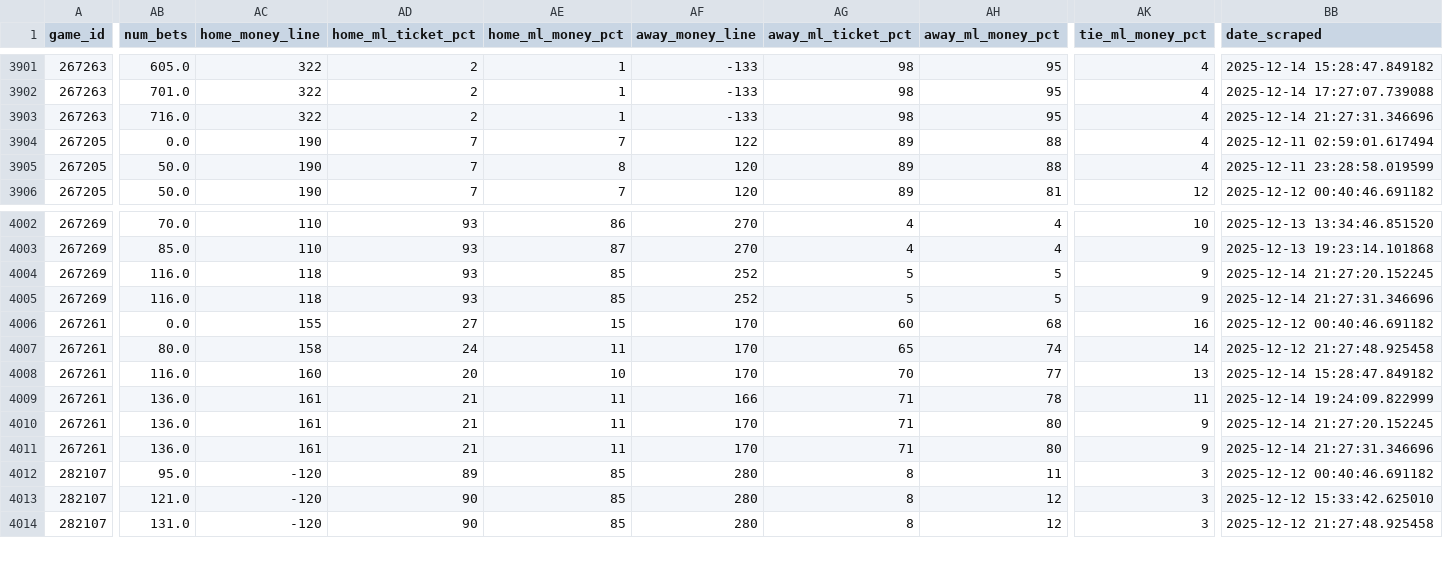
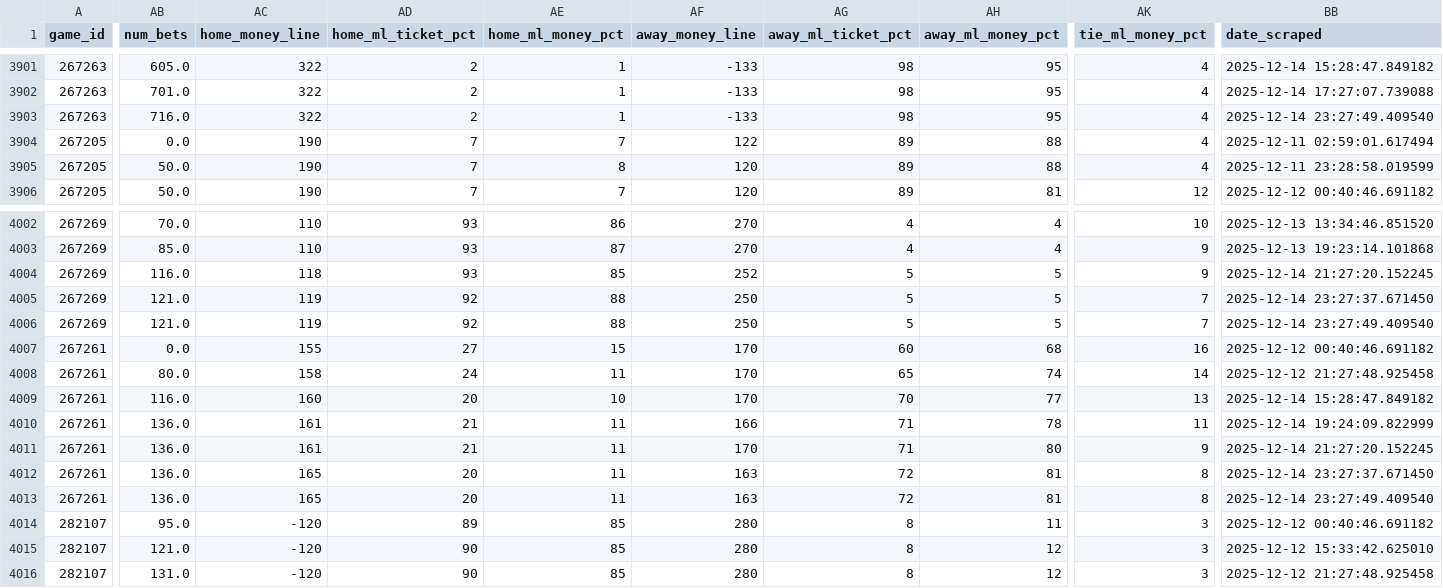
Before and after one commit to aaroncolesmith/llm_betting_model, a CSV file: data/bets_db/soccer_bets_db.csv, drawn as a sheet; only a part is shown, gaps mark what is left out; addresses are those after the commit; rows hold the shown columns only; the diff covers the shown part only; the diff names each change by its address in the sheet, - before the commit and + after, or states it on an @@ line.

```diff
--- a/data/bets_db/soccer_bets_db.csv
+++ b/data/bets_db/soccer_bets_db.csv
-BB3903 (date_scraped): 2025-12-14 21:27:31.346696
+BB3903 (date_scraped): 2025-12-14 23:27:49.409540
+row 4005: 267269 | 121.0 | 119 | 92 | 88 | 250 | 5 | 5 | 7 | 2025-12-14 23:27:37.671450
-AB4006 (num_bets): 116.0
+AB4006 (num_bets): 121.0
-AC4006 (home_money_line): 118
+AC4006 (home_money_line): 119
-AD4006 (home_ml_ticket_pct): 93
+AD4006 (home_ml_ticket_pct): 92
-AE4006 (home_ml_money_pct): 85
+AE4006 (home_ml_money_pct): 88
-AF4006 (away_money_line): 252
+AF4006 (away_money_line): 250
-AK4006 (tie_ml_money_pct): 9
+AK4006 (tie_ml_money_pct): 7
-BB4006 (date_scraped): 2025-12-14 21:27:31.346696
+BB4006 (date_scraped): 2025-12-14 23:27:49.409540
+row 4012: 267261 | 136.0 | 165 | 20 | 11 | 163 | 72 | 81 | 8 | 2025-12-14 23:27:37.671450
-AC4013 (home_money_line): 161
+AC4013 (home_money_line): 165
-AD4013 (home_ml_ticket_pct): 21
+AD4013 (home_ml_ticket_pct): 20
-AF4013 (away_money_line): 170
+AF4013 (away_money_line): 163
-AG4013 (away_ml_ticket_pct): 71
+AG4013 (away_ml_ticket_pct): 72
-AH4013 (away_ml_money_pct): 80
+AH4013 (away_ml_money_pct): 81
-AK4013 (tie_ml_money_pct): 9
+AK4013 (tie_ml_money_pct): 8
-BB4013 (date_scraped): 2025-12-14 21:27:31.346696
+BB4013 (date_scraped): 2025-12-14 23:27:49.409540
```
Also changed, not shown: 1 added row and 17 edited cells elsewhere in this file, data/bets_db/nba_bets_db.csv, 8 other files.
